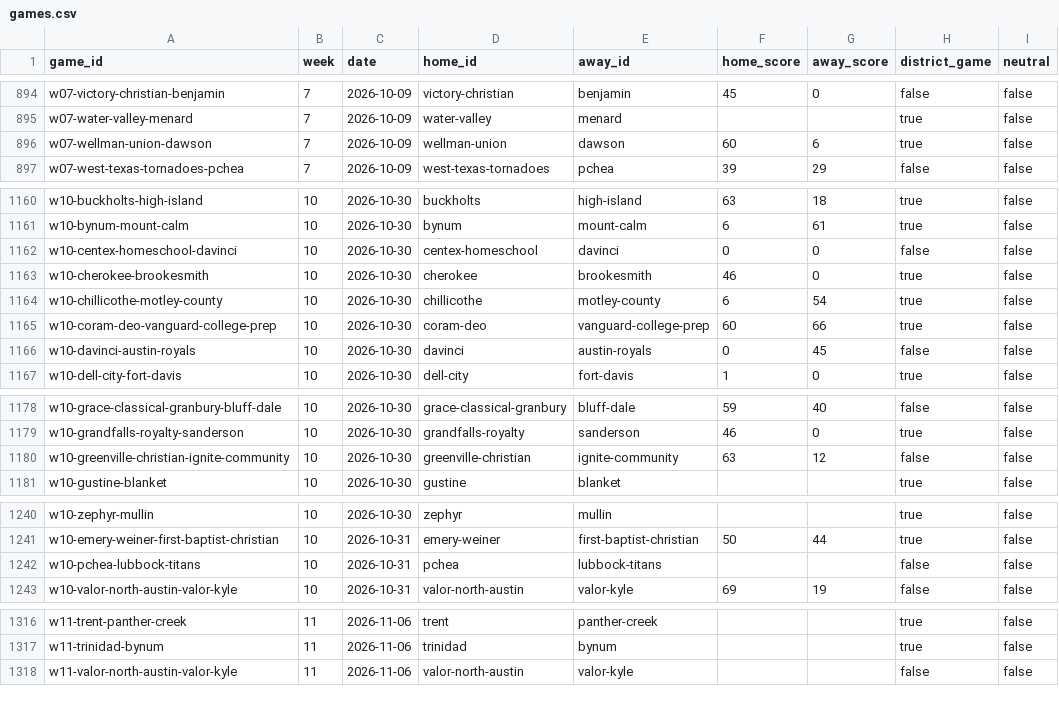
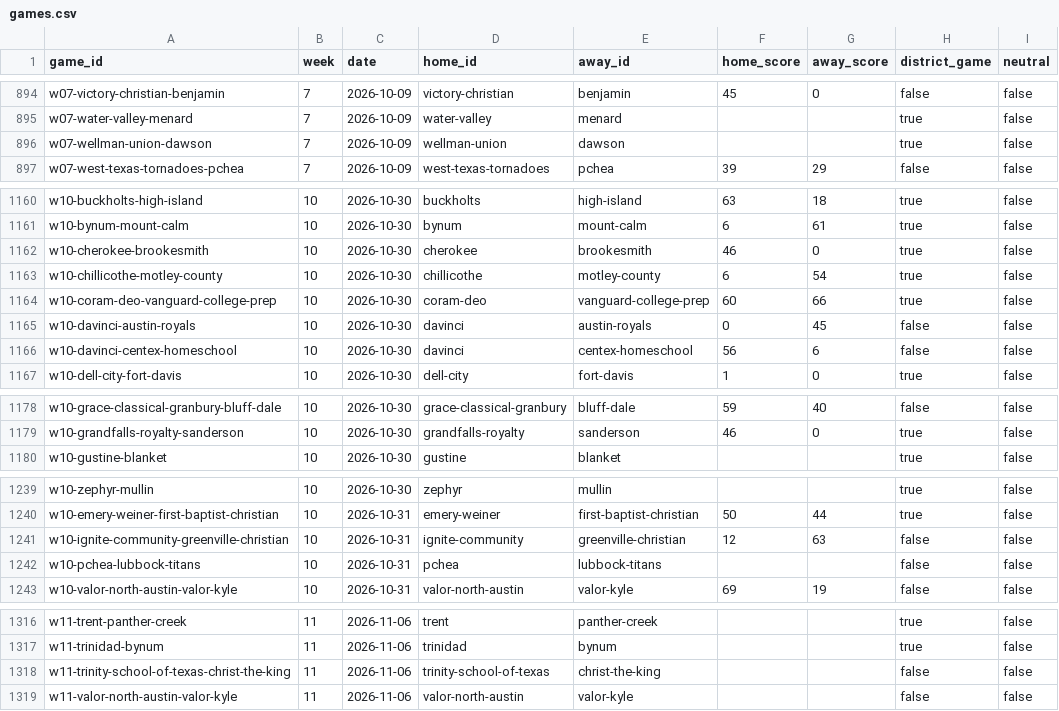
Before and after one commit to rcullens/ranking-tool, a CSV file: sixman_rankings/data/games.csv, drawn as a sheet; only a part is shown, gaps mark what is left out; the diff covers the shown part only.

```diff
--- a/sixman_rankings/data/games.csv
+++ b/sixman_rankings/data/games.csv
@@ -895,3 +895,3 @@ w07-victory-christian-benjamin,7,2026-10-09,victory-christian,benjamin,45,0,fals
 w07-water-valley-menard,7,2026-10-09,water-valley,menard,,,true,false
-w07-wellman-union-dawson,7,2026-10-09,wellman-union,dawson,60,6,true,false
+w07-wellman-union-dawson,7,2026-10-09,wellman-union,dawson,,,true,false
 w07-west-texas-tornadoes-pchea,7,2026-10-09,west-texas-tornadoes,pchea,39,29,false,false
@@ -1161,3 +1161,2 @@ w10-buckholts-high-island,10,2026-10-30,buckholts,high-island,63,18,true,false
 w10-bynum-mount-calm,10,2026-10-30,bynum,mount-calm,6,61,true,false
-w10-centex-homeschool-davinci,10,2026-10-30,centex-homeschool,davinci,0,0,false,false
 w10-cherokee-brookesmith,10,2026-10-30,cherokee,brookesmith,46,0,true,false
@@ -1166,2 +1165,3 @@ w10-coram-deo-vanguard-college-prep,10,2026-10-30,coram-deo,vanguard-college-pre
 w10-davinci-austin-royals,10,2026-10-30,davinci,austin-royals,0,45,false,false
+w10-davinci-centex-homeschool,10,2026-10-30,davinci,centex-homeschool,56,6,false,false
 w10-dell-city-fort-davis,10,2026-10-30,dell-city,fort-davis,1,0,true,false
@@ -1179,3 +1179,2 @@ w10-grace-classical-granbury-bluff-dale,10,2026-10-30,grace-classical-granbury,b
 w10-grandfalls-royalty-sanderson,10,2026-10-30,grandfalls-royalty,sanderson,46,0,true,false
-w10-greenville-christian-ignite-community,10,2026-10-30,greenville-christian,ignite-community,63,12,false,false
 w10-gustine-blanket,10,2026-10-30,gustine,blanket,,,true,false
@@ -1241,2 +1240,3 @@ w10-zephyr-mullin,10,2026-10-30,zephyr,mullin,,,true,false
 w10-emery-weiner-first-baptist-christian,10,2026-10-31,emery-weiner,first-baptist-christian,50,44,true,false
+w10-ignite-community-greenville-christian,10,2026-10-31,ignite-community,greenville-christian,12,63,false,false
 w10-pchea-lubbock-titans,10,2026-10-31,pchea,lubbock-titans,,,false,false
@@ -1317,2 +1317,3 @@ w11-trent-panther-creek,11,2026-11-06,trent,panther-creek,,,true,false
 w11-trinidad-bynum,11,2026-11-06,trinidad,bynum,,,true,false
+w11-trinity-school-of-texas-christ-the-king,11,2026-11-06,trinity-school-of-texas,christ-the-king,,,false,false
 w11-valor-north-austin-valor-kyle,11,2026-11-06,valor-north-austin,valor-kyle,,,false,false
```
Also changed, not shown: 2 edited cells elsewhere in this file, 21 other files.
